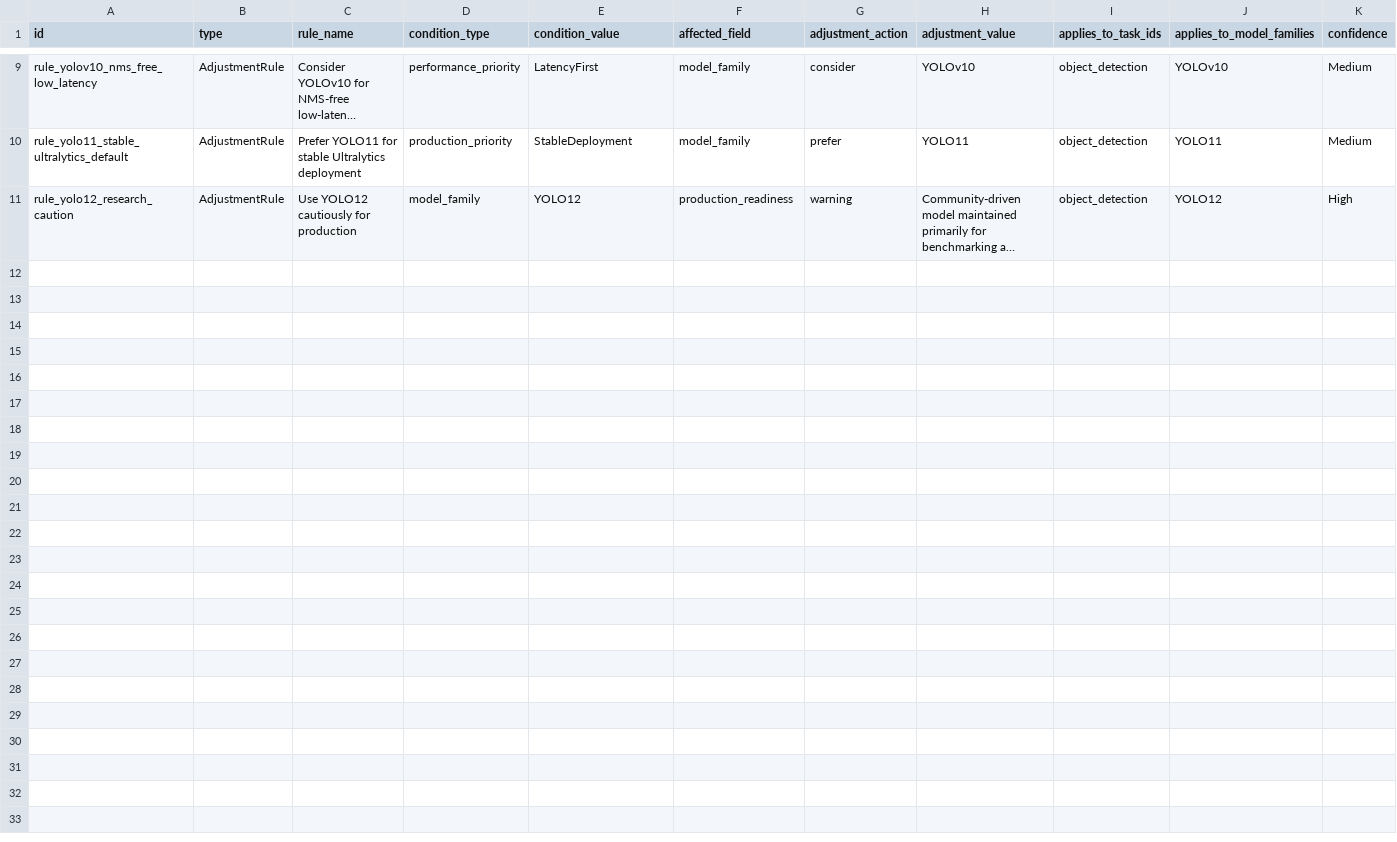
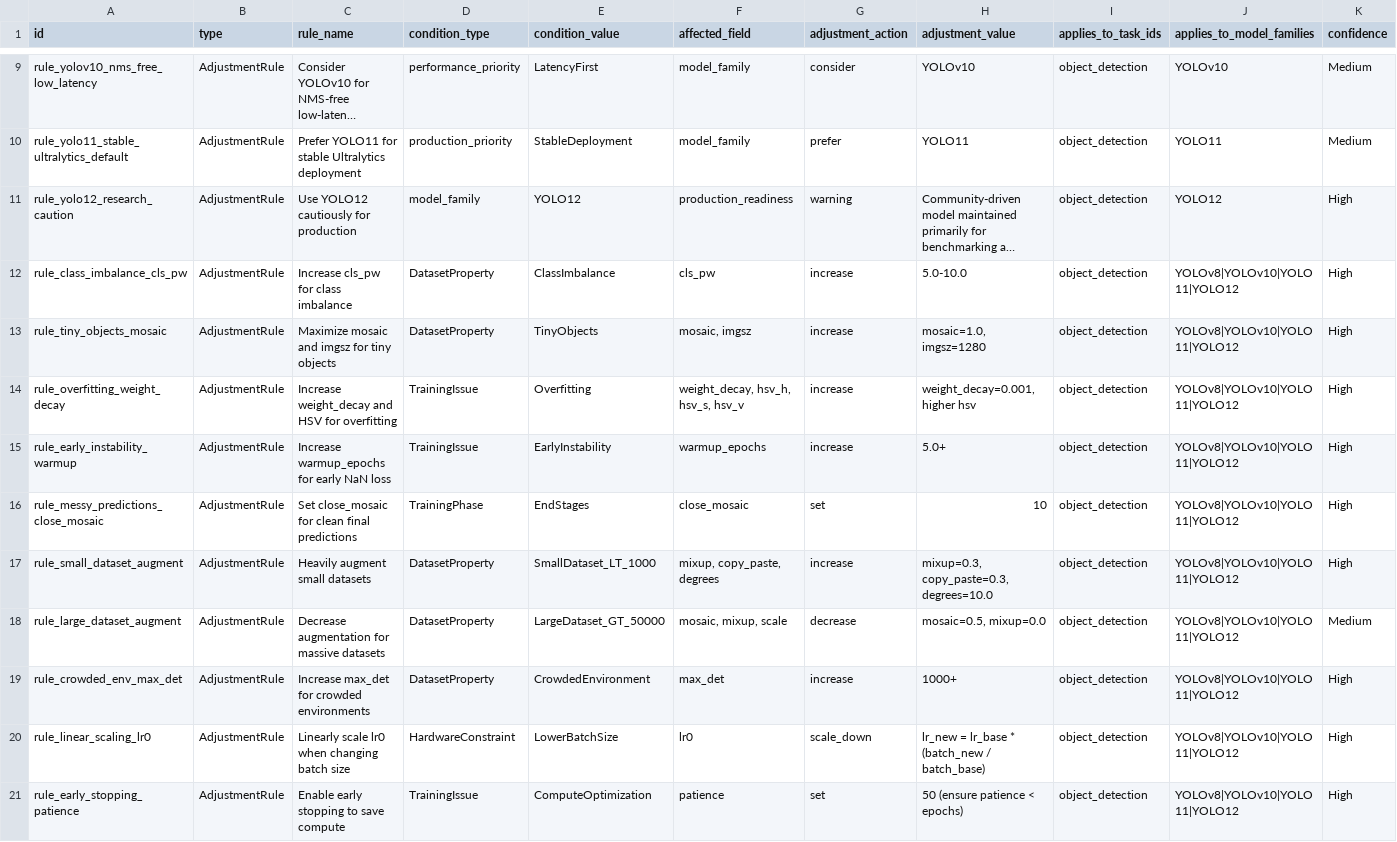
Before and after one commit to HtwLong/VkAgents, a CSV file: backend/ontology_data/nodes/adjustment_rules.csv, drawn as a sheet; only a part is shown, gaps mark what is left out; long unchanged cells end in …; rows hold the shown columns only; the diff names each change by its address in the sheet, - before the commit and + after, or states it on an @@ line.

Commit message:
added model registry, some adjustment rules, some improvement changes

```diff
--- a/backend/ontology_data/nodes/adjustment_rules.csv
+++ b/backend/ontology_data/nodes/adjustment_rules.csv
+row 12: rule_class_imbalance_cls_pw | AdjustmentRule | Increase cls_pw for class imbalance | DatasetProperty | ClassImbalance | cls_pw | increase | 5.0-10.0 | object_detection | YOLOv8|YOLOv10|YOLO11|YOLO12 | High
+row 13: rule_tiny_objects_mosaic | AdjustmentRule | Maximize mosaic and imgsz for tiny objects | DatasetProperty | TinyObjects | mosaic, imgsz | increase | mosaic=1.0, imgsz=1280 | object_detection | YOLOv8|YOLOv10|YOLO11|YOLO12 | High
+row 14: rule_overfitting_weight_decay | AdjustmentRule | Increase weight_decay and HSV for overfitting | TrainingIssue | Overfitting | weight_decay, hsv_h, hsv_s, hsv_v | increase | weight_decay=0.001, higher hsv | object_detection | YOLOv8|YOLOv10|YOLO11|YOLO12 | High
+row 15: rule_early_instability_warmup | AdjustmentRule | Increase warmup_epochs for early NaN loss | TrainingIssue | EarlyInstability | warmup_epochs | increase | 5.0+ | object_detection | YOLOv8|YOLOv10|YOLO11|YOLO12 | High
+row 16: rule_messy_predictions_close_mosaic | AdjustmentRule | Set close_mosaic for clean final predictions | TrainingPhase | EndStages | close_mosaic | set | 10 | object_detection | YOLOv8|YOLOv10|YOLO11|YOLO12 | High
+row 17: rule_small_dataset_augment | AdjustmentRule | Heavily augment small datasets | DatasetProperty | SmallDataset_LT_1000 | mixup, copy_paste, degrees | increase | mixup=0.3, copy_paste=0.3, degrees=10.0 | object_detection | YOLOv8|YOLOv10|YOLO11|YOLO12 | High
+row 18: rule_large_dataset_augment | AdjustmentRule | Decrease augmentation for massive datasets | DatasetProperty | LargeDataset_GT_50000 | mosaic, mixup, scale | decrease | mosaic=0.5, mixup=0.0 | object_detection | YOLOv8|YOLOv10|YOLO11|YOLO12 | Medium
+row 19: rule_crowded_env_max_det | AdjustmentRule | Increase max_det for crowded environments | DatasetProperty | CrowdedEnvironment | max_det | increase | 1000+ | object_detection | YOLOv8|YOLOv10|YOLO11|YOLO12 | High
+row 20: rule_linear_scaling_lr0 | AdjustmentRule | Linearly scale lr0 when changing batch size | HardwareConstraint | LowerBatchSize | lr0 | scale_down | lr_new = lr_base * (batch_new / batch_base) | object_detection | YOLOv8|YOLOv10|YOLO11|YOLO12 | High
+row 21: rule_early_stopping_patience | AdjustmentRule | Enable early stopping to save compute | TrainingIssue | ComputeOptimization | patience | set | 50 (ensure patience < epochs) | object_detection | YOLOv8|YOLOv10|YOLO11|YOLO12 | High
```
Also changed, not shown: backend/ontology_data/nodes/evidence_sources.csv, backend/ontology_data/nodes/training_recipes.csv, 11 other files.
